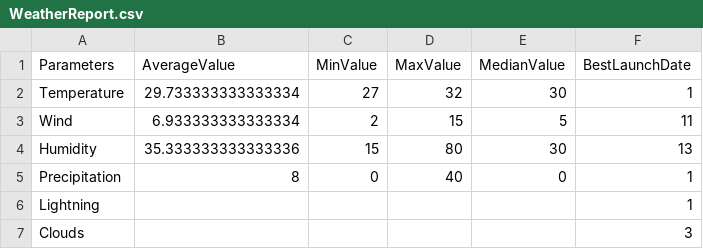
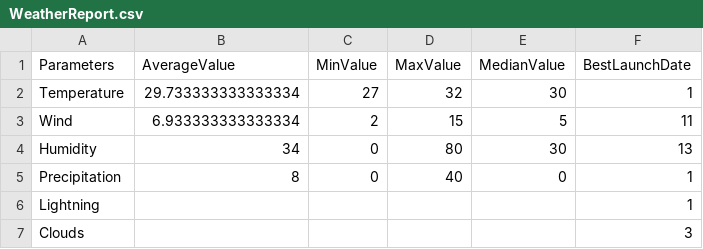
Before and after one commit to Philip3826/SpaceLaunch, a CSV file: WeatherReport.csv, drawn as a sheet.

```diff
--- a/WeatherReport.csv
+++ b/WeatherReport.csv
@@ -3,3 +3,3 @@ Temperature,29.733333333333334,27,32,30,1
 Wind,6.933333333333334,2,15,5,11
-Humidity,35.333333333333336,15,80,30,13
+Humidity,34,0,80,30,13
 Precipitation,8,0,40,0,1
```
Also changed, not shown: testData.csv, 5 other files.
